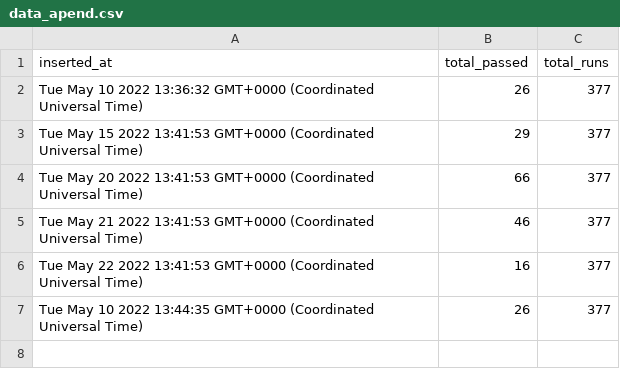
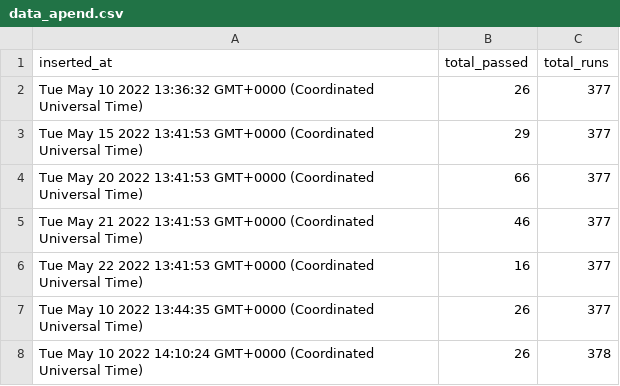
Before and after one commit to pravinpushkar/GHA, a CSV file: data_apend.csv, drawn as a sheet; the diff names each change by its address in the sheet, - before the commit and + after, or states it on an @@ line.

```diff
--- a/data_apend.csv
+++ b/data_apend.csv
+row 8: Tue May 10 2022 14:10:24 GMT+0000 (Coordinated Universal Time) | 26 | 378
```
